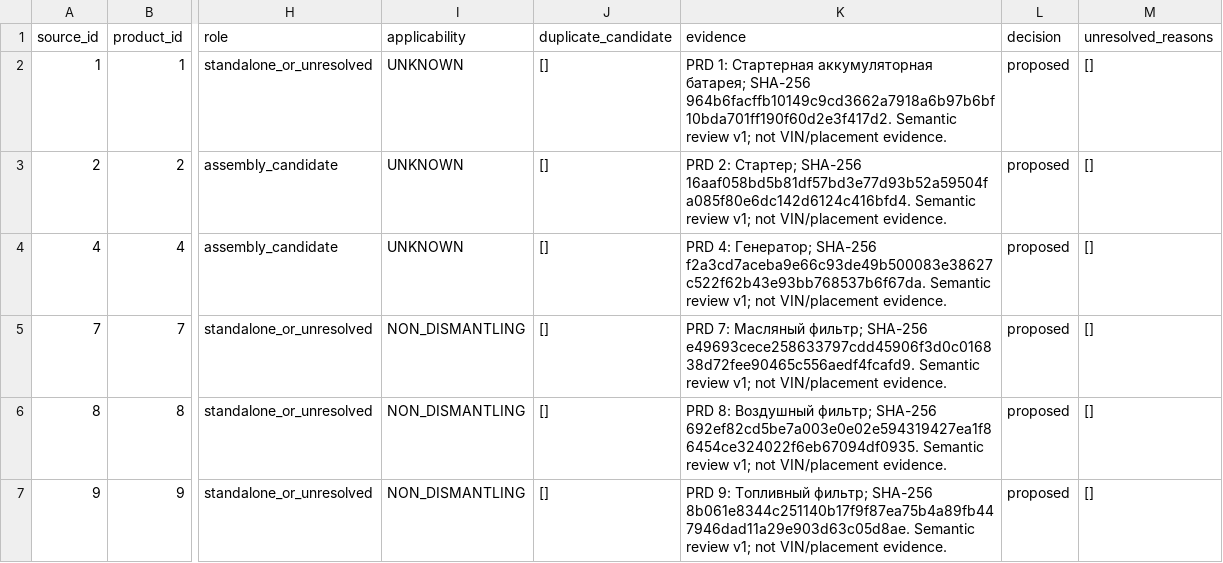
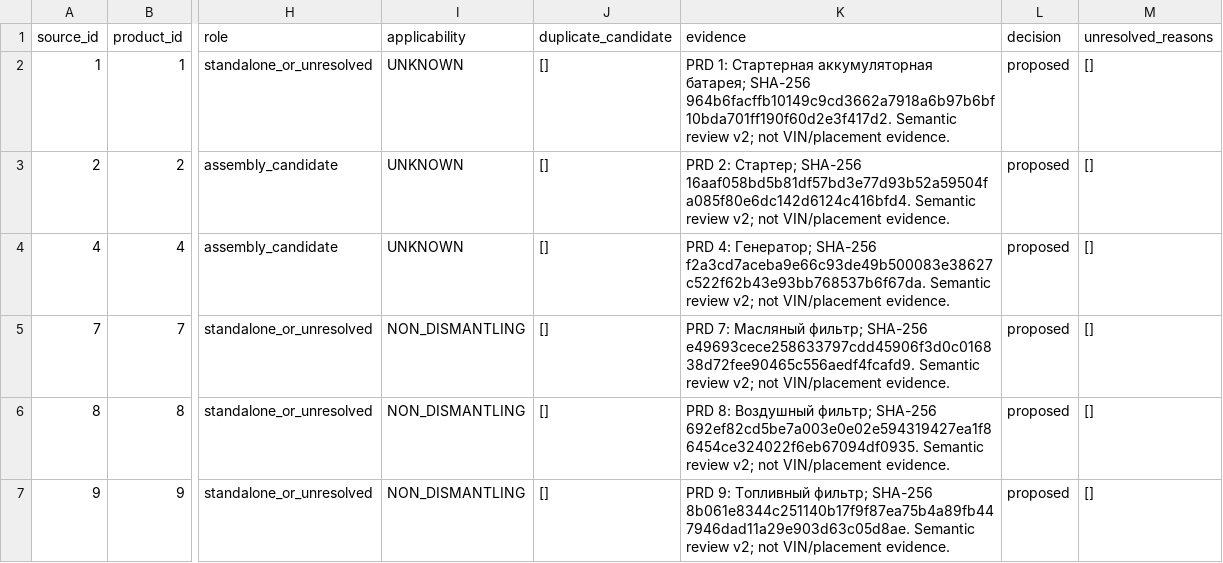
Before and after one commit to TsPa33/telegram-bot, a CSV file: warehouse/docs/universal-catalogue/volvo-review/volvo-113-reviewed.csv, drawn as a sheet; only a part is shown, gaps mark what is left out; the diff covers the shown part only; the diff names each change by its address in the sheet, - before the commit and + after, or states it on an @@ line.

Commit message:
Resolve six Volvo review items with checksum-bound original PRD context

```diff
--- a/warehouse/docs/universal-catalogue/volvo-review/volvo-113-reviewed.csv
+++ b/warehouse/docs/universal-catalogue/volvo-review/volvo-113-reviewed.csv
-K2 (evidence): …Semantic review v1; not VIN/placement…
+K2 (evidence): …Semantic review v2; not VIN/placement…
-K3 (evidence): …Semantic review v1; not VIN/placement…
+K3 (evidence): …Semantic review v2; not VIN/placement…
-K4 (evidence): …Semantic review v1; not VIN/placement…
+K4 (evidence): …Semantic review v2; not VIN/placement…
-K5 (evidence): …Semantic review v1; not VIN/placement…
+K5 (evidence): …Semantic review v2; not VIN/placement…
-K6 (evidence): …Semantic review v1; not VIN/placement…
+K6 (evidence): …Semantic review v2; not VIN/placement…
-K7 (evidence): …Semantic review v1; not VIN/placement…
+K7 (evidence): …Semantic review v2; not VIN/placement…
```
Also changed, not shown: 132 edited cells elsewhere in this file, 15 other files.
